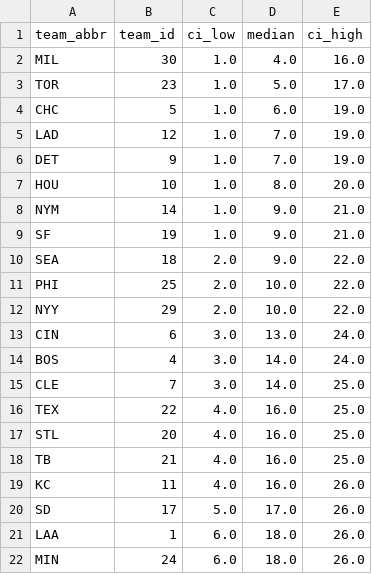
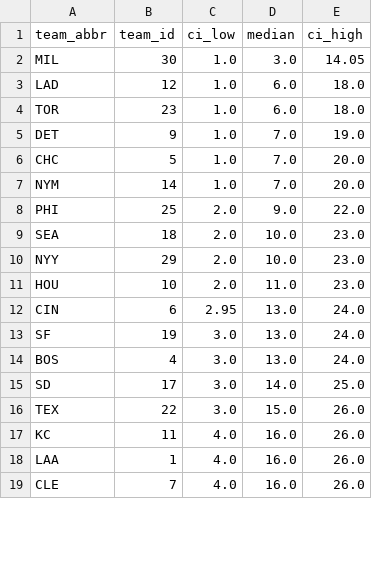
Before and after one commit to DamonCharlesRoberts/mlb_pred, a CSV file: _output/2025_home_estimates.csv, drawn as a sheet; only a part is shown; the diff covers the shown part only.

```diff
--- a/_output/2025_home_estimates.csv
+++ b/_output/2025_home_estimates.csv
@@ -1,22 +1,19 @@
 team_abbr,team_id,ci_low,median,ci_high
-MIL,30,1.0,4.0,16.0
-TOR,23,1.0,5.0,17.0
-CHC,5,1.0,6.0,19.0
-LAD,12,1.0,7.0,19.0
+MIL,30,1.0,3.0,14.05
+LAD,12,1.0,6.0,18.0
+TOR,23,1.0,6.0,18.0
 DET,9,1.0,7.0,19.0
-HOU,10,1.0,8.0,20.0
-NYM,14,1.0,9.0,21.0
-SF,19,1.0,9.0,21.0
-SEA,18,2.0,9.0,22.0
-PHI,25,2.0,10.0,22.0
-NYY,29,2.0,10.0,22.0
-CIN,6,3.0,13.0,24.0
-BOS,4,3.0,14.0,24.0
-CLE,7,3.0,14.0,25.0
-TEX,22,4.0,16.0,25.0
-STL,20,4.0,16.0,25.0
-TB,21,4.0,16.0,25.0
+CHC,5,1.0,7.0,20.0
+NYM,14,1.0,7.0,20.0
+PHI,25,2.0,9.0,22.0
+SEA,18,2.0,10.0,23.0
+NYY,29,2.0,10.0,23.0
+HOU,10,2.0,11.0,23.0
+CIN,6,2.95,13.0,24.0
+SF,19,3.0,13.0,24.0
+BOS,4,3.0,13.0,24.0
+SD,17,3.0,14.0,25.0
+TEX,22,3.0,15.0,26.0
 KC,11,4.0,16.0,26.0
-SD,17,5.0,17.0,26.0
-LAA,1,6.0,18.0,26.0
-MIN,24,6.0,18.0,26.0
+LAA,1,4.0,16.0,26.0
+CLE,7,4.0,16.0,26.0
```
Also changed, not shown: 4 added rows, 1 removed row and 14 edited cells elsewhere in this file, _output/2025_btl_estimates.csv, _output/2025_mag_estimates.csv, 1 other file.
